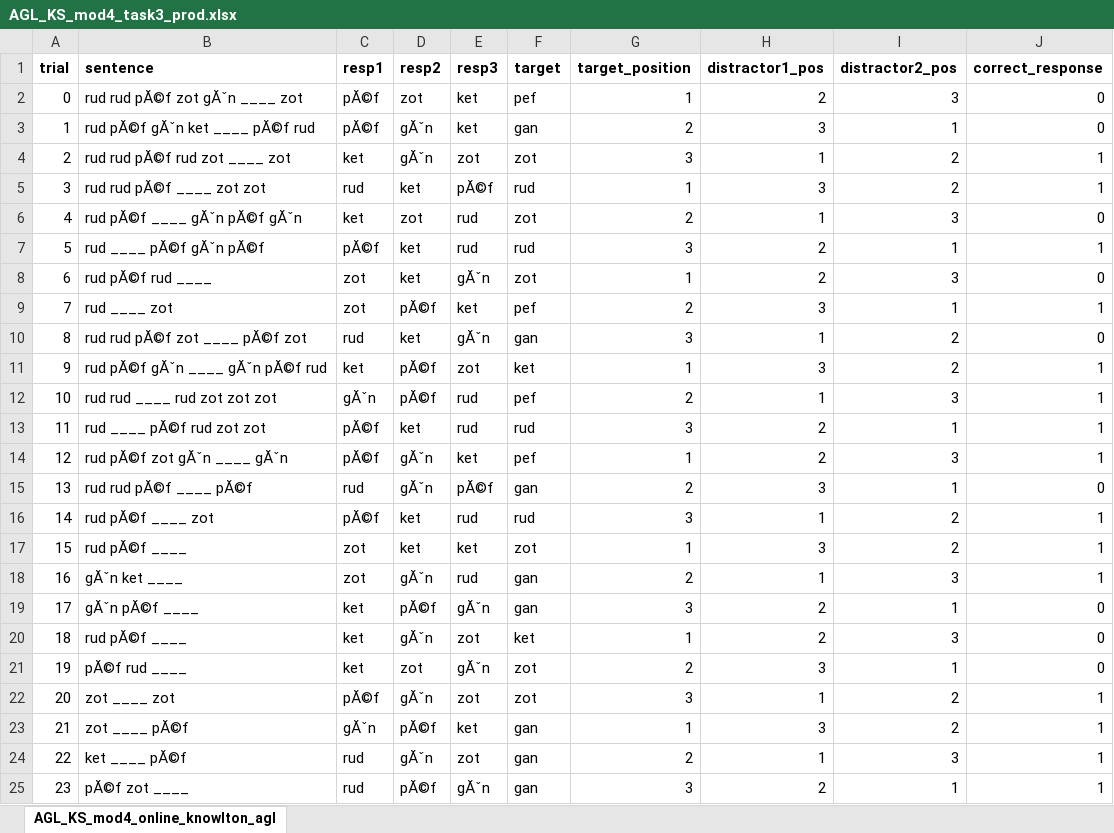
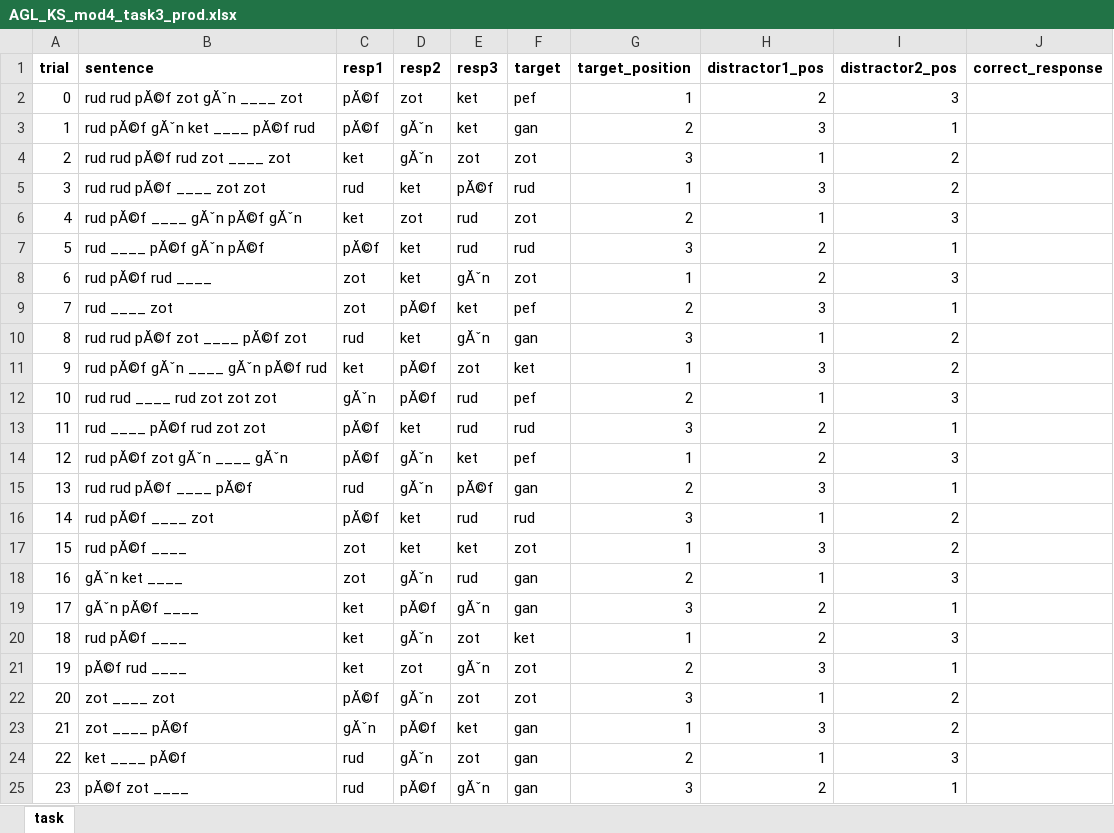
Before and after one commit to krisztinasara/SL-and-IDs-in-language-2025, an Excel workbook: AGL_KS_mod4/AGL_KS_mod4_task3_prod.xlsx, sheet task, drawn as a sheet; values as stored, in another font and other column widths than the file's, no borders; the diff names each change by its address in the sheet, - before the commit and + after, or states it on an @@ line.

Commit message:
Task descriptions added

```diff
--- a/AGL_KS_mod4/AGL_KS_mod4_task3_prod.xlsx (sheet task)
+++ b/AGL_KS_mod4/AGL_KS_mod4_task3_prod.xlsx (sheet task)
-sheet tab: AGL_KS_mod4_online_knowlton_agl
+sheet tab: task
-J2:J3 (correct_response): 0
+J2:J3 (correct_response): (empty)
-J4:J5 (correct_response): 1
+J4:J5 (correct_response): (empty)
-J6 (correct_response): 0
+J6 (correct_response): (empty)
-J7 (correct_response): 1
+J7 (correct_response): (empty)
-J8 (correct_response): 0
+J8 (correct_response): (empty)
-J9 (correct_response): 1
+J9 (correct_response): (empty)
-J10 (correct_response): 0
+J10 (correct_response): (empty)
-J11:J14 (correct_response): 1
+J11:J14 (correct_response): (empty)
-J15 (correct_response): 0
+J15 (correct_response): (empty)
-J16:J18 (correct_response): 1
+J16:J18 (correct_response): (empty)
-J19:J21 (correct_response): 0
+J19:J21 (correct_response): (empty)
-J22:J25 (correct_response): 1
+J22:J25 (correct_response): (empty)
```
Also changed, not shown: AGL_KS_mod4/AGL_KS_mod4_task1_online.xlsx, AGL_KS_mod4/AGL_KS_mod4_task2_2AFC.xlsx, 23 other files.
